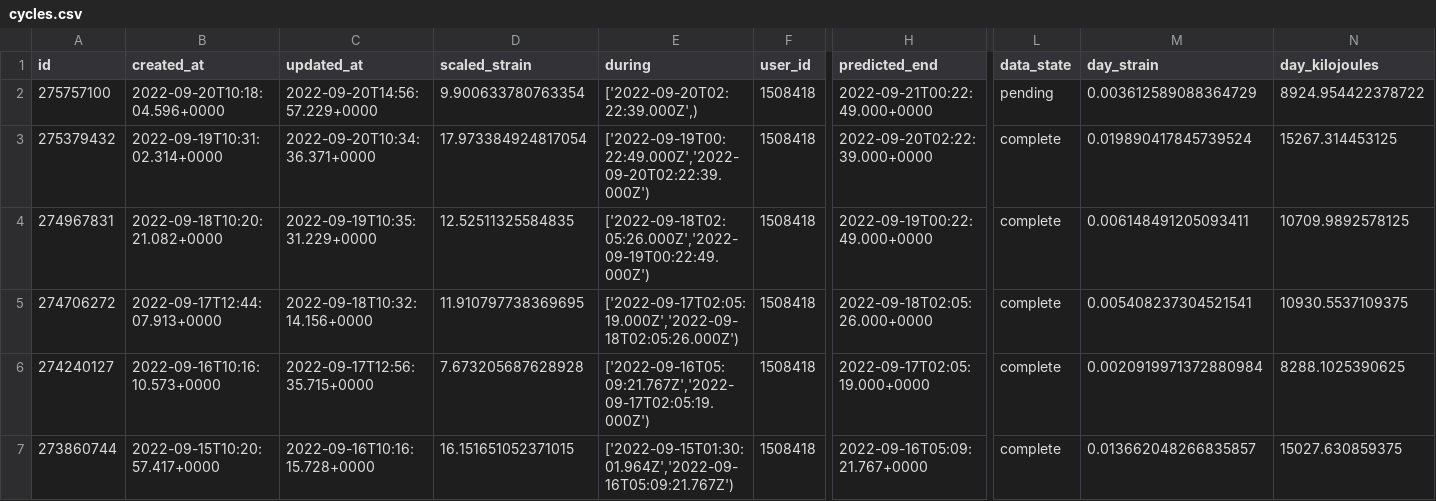
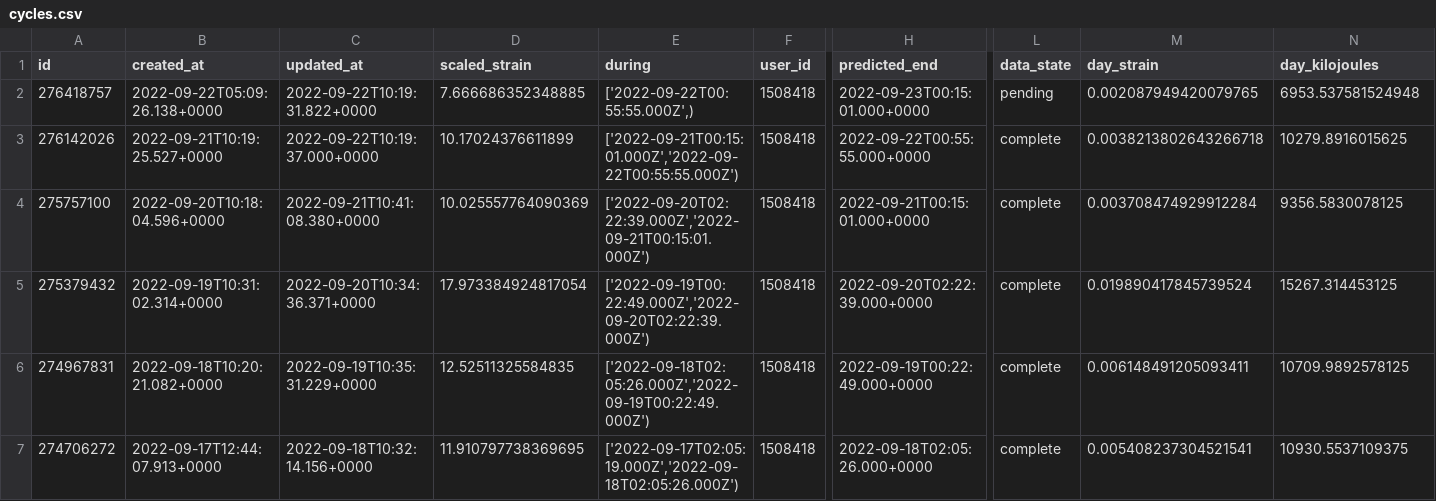
Before and after one commit to jrozra200/jakes_health_kit, a CSV file: data/cycles.csv, drawn as a sheet; only a part is shown, gaps mark what is left out; the shorter side is filled out with more unchanged rows; addresses are those after the commit; rows hold the shown columns only; the diff names each change by its address in the sheet, - before the commit and + after, or states it on an @@ line.

```diff
--- a/data/cycles.csv
+++ b/data/cycles.csv
+row 2: 276418757 | 2022-09-22T05:09:26.138+0000 | 2022-09-22T10:19:31.822+0000 | 7.666686352348885 | ['2022-09-22T00:55:55.000Z',) | 1508418 | 2022-09-23T00:15:01.000+0000 | pending | 0.002087949420079765 | 6953.537581524948
+row 3: 276142026 | 2022-09-21T10:19:25.527+0000 | 2022-09-22T10:19:37.000+0000 | 10.17024376611899 | ['2022-09-21T00:15:01.000Z','2022-09-22T00:55:55.000Z') | 1508418 | 2022-09-22T00:55:55.000+0000 | complete | 0.0038213802643266718 | 10279.8916015625
-C4 (updated_at): 2022-09-20T14:56:57.229+0000
+C4 (updated_at): 2022-09-21T10:41:08.380+0000
-D4 (scaled_strain): 9.900633780763354
+D4 (scaled_strain): 10.025557764090369
-E4 (during): ['2022-09-20T02:22:39.000Z',)
+E4 (during): ['2022-09-20T02:22:39.000Z','2022-09-21T00:15:01.000Z')
-H4 (predicted_end): 2022-09-21T00:22:49.000+0000
+H4 (predicted_end): 2022-09-21T00:15:01.000+0000
-L4 (data_state): pending
+L4 (data_state): complete
-M4 (day_strain): 0.003612589088364729
+M4 (day_strain): 0.003708474929912284
-N4 (day_kilojoules): 8924.954422378722
+N4 (day_kilojoules): 9356.5830078125
```
Also changed, not shown: data/calendar_events.csv, data/futbol_schedule.csv, 6 other files.
